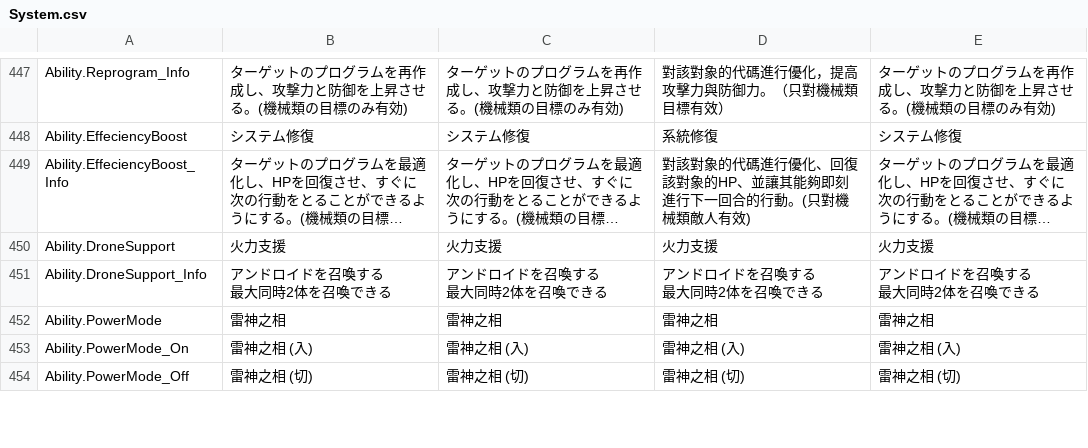
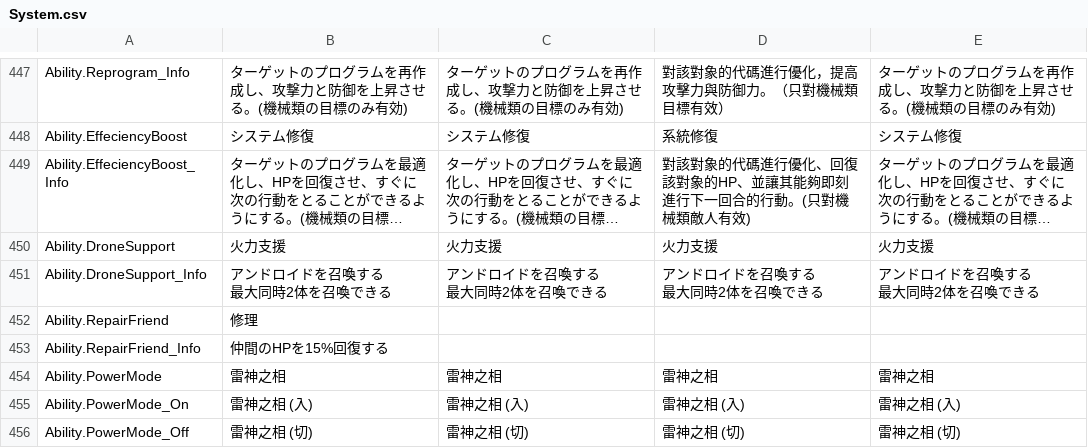
Before and after one commit to maryphun/magicheroines, a CSV file: Assets/Resources/LocalizationSheet/System.csv, drawn as a sheet; only a part is shown, gaps mark what is left out; long unchanged cells end in ….

```diff
--- a/Assets/Resources/LocalizationSheet/System.csv
+++ b/Assets/Resources/LocalizationSheet/System.csv
@@ -538,2 +538,4 @@ Ability.DroneSupport_Info,"アンドロイドを召喚する
 最大同時2体を召喚できる"
+Ability.RepairFriend,修理,,,
+Ability.RepairFriend_Info,仲間のHPを15%回復する,,,
 Ability.PowerMode,雷神之相,雷神之相,雷神之相,雷神之相
```
Also changed, not shown: 6 other files.
